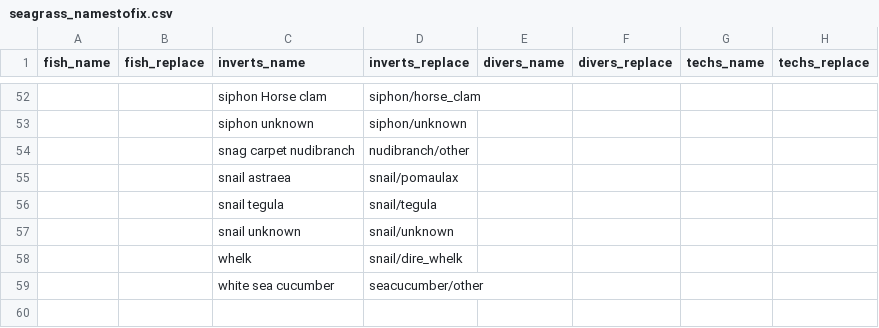
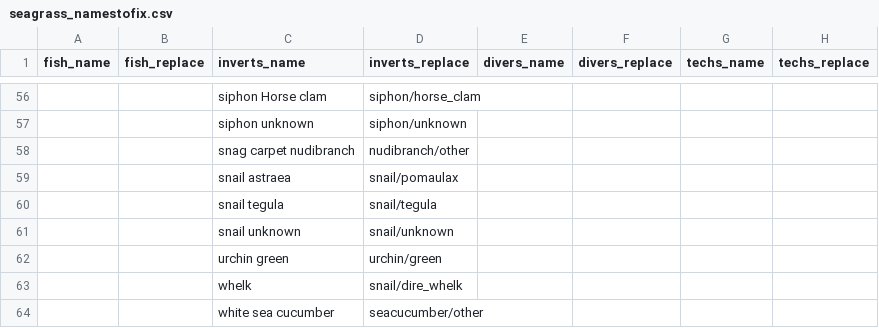
Before and after one commit to HakaiInstitute/seagrass-fish-inverts, a CSV file: raw-data/seagrass_namestofix.csv, drawn as a sheet; only a part is shown, gaps mark what is left out; the diff covers the shown part only; the diff names each change by its address in the sheet, - before the commit and + after, or states it on an @@ line.

```diff
--- a/raw-data/seagrass_namestofix.csv
+++ b/raw-data/seagrass_namestofix.csv
+row 62:  |  | urchin green | urchin/green
```
Also changed, not shown: 4 added rows and 90 edited cells elsewhere in this file, raw-data/seagrass_names.csv.
